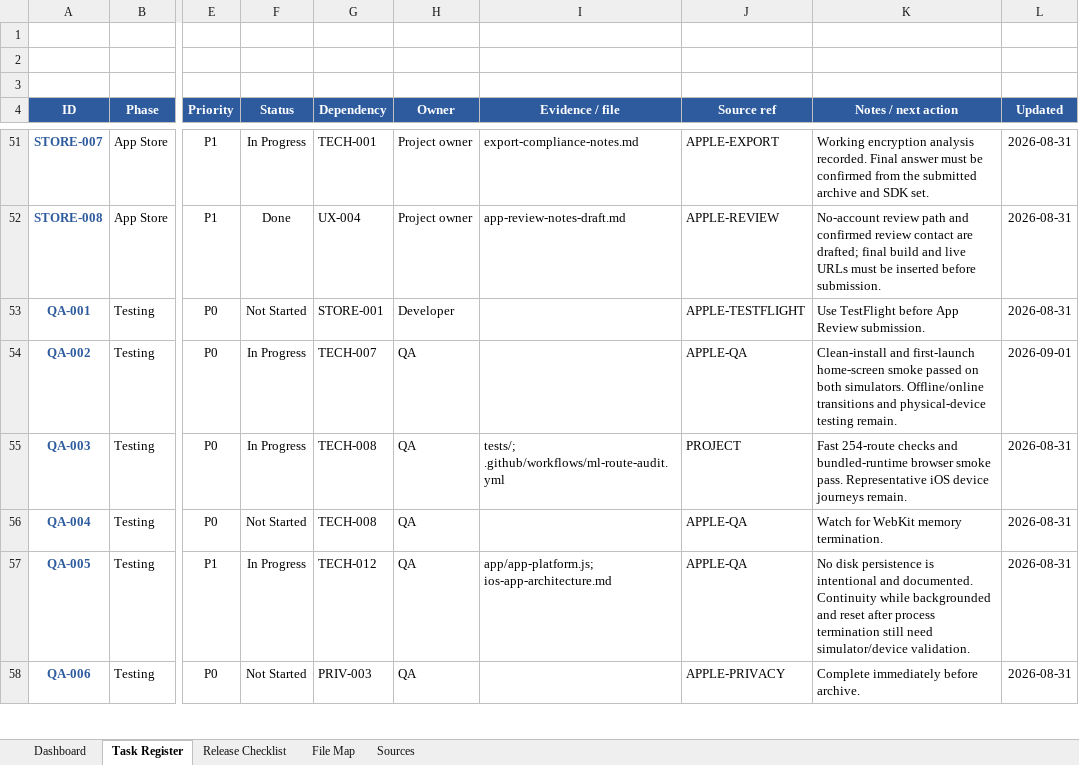
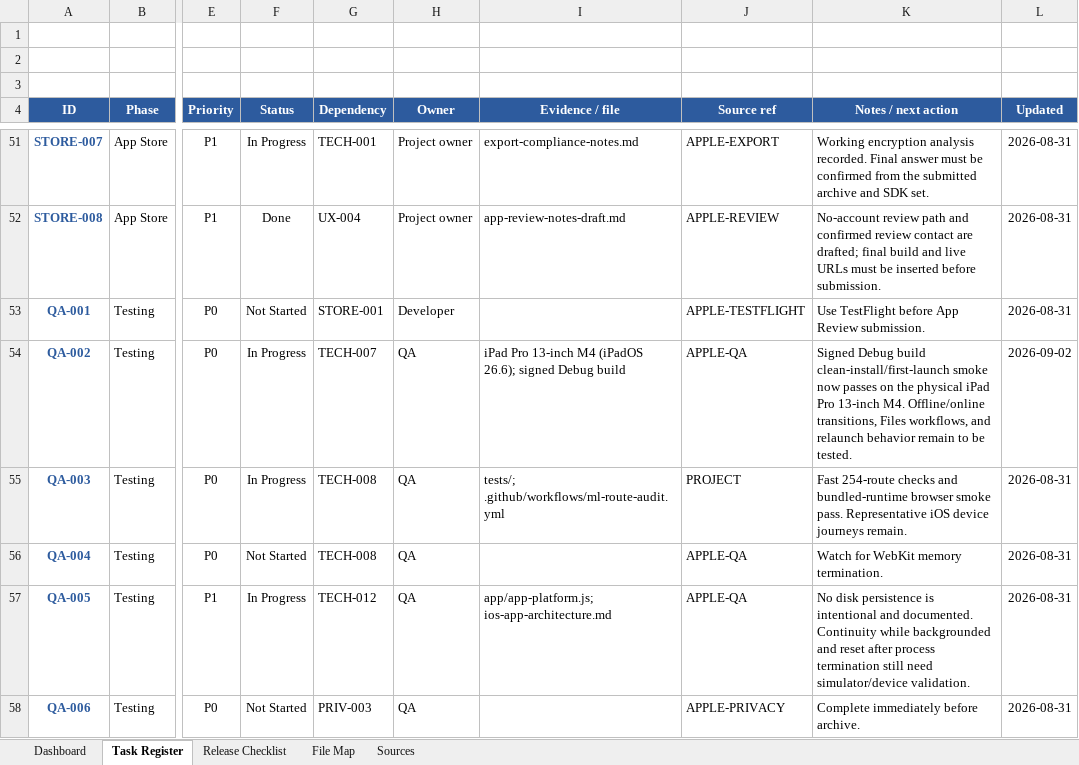
Before and after one commit to Elijah-Ang/Data-Science-Python-Playground, an Excel workbook: ios-app-readiness/iOS_App_Readiness_Tracker.xlsx, sheet Task Register, drawn as a sheet; only a part is shown, gaps mark what is left out; values as stored, in another font and other column widths than the file's, no borders; conditional formats and table styles not drawn; the diff covers the shown part only; the diff names each change by its address in the sheet, - before the commit and + after, or states it on an @@ line.

Commit message:
Configure iOS device signing and app icon

```diff
--- a/ios-app-readiness/iOS_App_Readiness_Tracker.xlsx (sheet Task Register)
+++ b/ios-app-readiness/iOS_App_Readiness_Tracker.xlsx (sheet Task Register)
-I54 (Evidence / file): (empty)
+I54 (Evidence / file): iPad Pro 13-inch M4 (iPadOS 26.6); signed Debug build
-K54 (Notes / next action): Clean-install and first-launch home-screen smoke passed on both simulators. Offline/online transitions and physical-device testing remain.
+K54 (Notes / next action): Signed Debug build clean-install/first-launch smoke now passes on the physical iPad Pro 13-inch M4. Offline/online transitions, Files workflows, and relaunch behavior remain to be tested.
-L54 (Updated): 2026-09-01
+L54 (Updated): 2026-09-02
```
Also changed, not shown: 11 edited cells elsewhere in this sheet, sheet Dashboard, sheet Release Checklist, sheet File Map, 2 other files.
